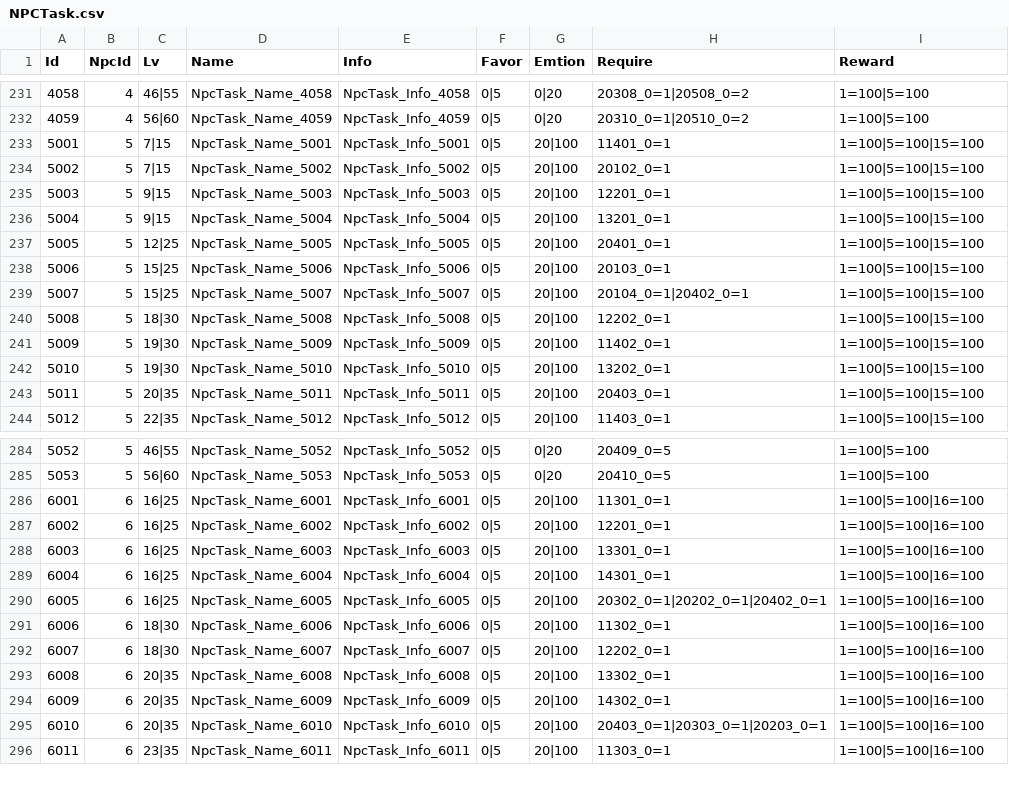
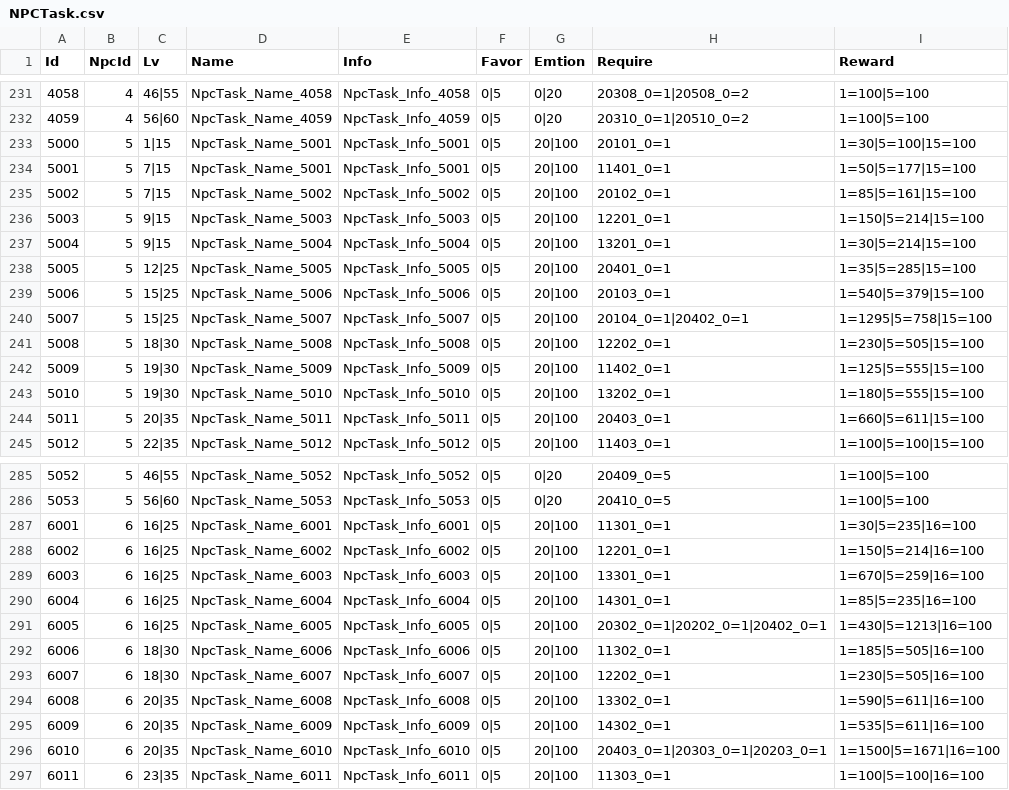
Before and after one commit to ldk18501/TestCreating, a CSV file: Assets/Resources/Data/NPCTask.csv, drawn as a sheet; only a part is shown, gaps mark what is left out; the diff covers the shown part only.

```diff
--- a/Assets/Resources/Data/NPCTask.csv
+++ b/Assets/Resources/Data/NPCTask.csv
@@ -232,13 +232,14 @@
 4059,4,56|60,NpcTask_Name_4059,NpcTask_Info_4059,0|5,0|20,20310_0=1|20510_0=2,1=100|5=100
-5001,5,7|15,NpcTask_Name_5001,NpcTask_Info_5001,0|5,20|100,11401_0=1,1=100|5=100|15=100
-5002,5,7|15,NpcTask_Name_5002,NpcTask_Info_5002,0|5,20|100,20102_0=1,1=100|5=100|15=100
-5003,5,9|15,NpcTask_Name_5003,NpcTask_Info_5003,0|5,20|100,12201_0=1,1=100|5=100|15=100
-5004,5,9|15,NpcTask_Name_5004,NpcTask_Info_5004,0|5,20|100,13201_0=1,1=100|5=100|15=100
-5005,5,12|25,NpcTask_Name_5005,NpcTask_Info_5005,0|5,20|100,20401_0=1,1=100|5=100|15=100
-5006,5,15|25,NpcTask_Name_5006,NpcTask_Info_5006,0|5,20|100,20103_0=1,1=100|5=100|15=100
-5007,5,15|25,NpcTask_Name_5007,NpcTask_Info_5007,0|5,20|100,20104_0=1|20402_0=1,1=100|5=100|15=100
-5008,5,18|30,NpcTask_Name_5008,NpcTask_Info_5008,0|5,20|100,12202_0=1,1=100|5=100|15=100
-5009,5,19|30,NpcTask_Name_5009,NpcTask_Info_5009,0|5,20|100,11402_0=1,1=100|5=100|15=100
-5010,5,19|30,NpcTask_Name_5010,NpcTask_Info_5010,0|5,20|100,13202_0=1,1=100|5=100|15=100
-5011,5,20|35,NpcTask_Name_5011,NpcTask_Info_5011,0|5,20|100,20403_0=1,1=100|5=100|15=100
+5000,5,1|15,NpcTask_Name_5001,NpcTask_Info_5001,0|5,20|100,20101_0=1,1=30|5=100|15=100
+5001,5,7|15,NpcTask_Name_5001,NpcTask_Info_5001,0|5,20|100,11401_0=1,1=50|5=177|15=100
+5002,5,7|15,NpcTask_Name_5002,NpcTask_Info_5002,0|5,20|100,20102_0=1,1=85|5=161|15=100
+5003,5,9|15,NpcTask_Name_5003,NpcTask_Info_5003,0|5,20|100,12201_0=1,1=150|5=214|15=100
+5004,5,9|15,NpcTask_Name_5004,NpcTask_Info_5004,0|5,20|100,13201_0=1,1=30|5=214|15=100
+5005,5,12|25,NpcTask_Name_5005,NpcTask_Info_5005,0|5,20|100,20401_0=1,1=35|5=285|15=100
+5006,5,15|25,NpcTask_Name_5006,NpcTask_Info_5006,0|5,20|100,20103_0=1,1=540|5=379|15=100
+5007,5,15|25,NpcTask_Name_5007,NpcTask_Info_5007,0|5,20|100,20104_0=1|20402_0=1,1=1295|5=758|15=100
+5008,5,18|30,NpcTask_Name_5008,NpcTask_Info_5008,0|5,20|100,12202_0=1,1=230|5=505|15=100
+5009,5,19|30,NpcTask_Name_5009,NpcTask_Info_5009,0|5,20|100,11402_0=1,1=125|5=555|15=100
+5010,5,19|30,NpcTask_Name_5010,NpcTask_Info_5010,0|5,20|100,13202_0=1,1=180|5=555|15=100
+5011,5,20|35,NpcTask_Name_5011,NpcTask_Info_5011,0|5,20|100,20403_0=1,1=660|5=611|15=100
 5012,5,22|35,NpcTask_Name_5012,NpcTask_Info_5012,0|5,20|100,11403_0=1,1=100|5=100|15=100
@@ -285,12 +286,12 @@
 5053,5,56|60,NpcTask_Name_5053,NpcTask_Info_5053,0|5,0|20,20410_0=5,1=100|5=100
-6001,6,16|25,NpcTask_Name_6001,NpcTask_Info_6001,0|5,20|100,11301_0=1,1=100|5=100|16=100
-6002,6,16|25,NpcTask_Name_6002,NpcTask_Info_6002,0|5,20|100,12201_0=1,1=100|5=100|16=100
-6003,6,16|25,NpcTask_Name_6003,NpcTask_Info_6003,0|5,20|100,13301_0=1,1=100|5=100|16=100
-6004,6,16|25,NpcTask_Name_6004,NpcTask_Info_6004,0|5,20|100,14301_0=1,1=100|5=100|16=100
-6005,6,16|25,NpcTask_Name_6005,NpcTask_Info_6005,0|5,20|100,20302_0=1|20202_0=1|20402_0=1,1=100|5=100|16=100
-6006,6,18|30,NpcTask_Name_6006,NpcTask_Info_6006,0|5,20|100,11302_0=1,1=100|5=100|16=100
-6007,6,18|30,NpcTask_Name_6007,NpcTask_Info_6007,0|5,20|100,12202_0=1,1=100|5=100|16=100
-6008,6,20|35,NpcTask_Name_6008,NpcTask_Info_6008,0|5,20|100,13302_0=1,1=100|5=100|16=100
-6009,6,20|35,NpcTask_Name_6009,NpcTask_Info_6009,0|5,20|100,14302_0=1,1=100|5=100|16=100
-6010,6,20|35,NpcTask_Name_6010,NpcTask_Info_6010,0|5,20|100,20403_0=1|20303_0=1|20203_0=1,1=100|5=100|16=100
+6001,6,16|25,NpcTask_Name_6001,NpcTask_Info_6001,0|5,20|100,11301_0=1,1=30|5=235|16=100
+6002,6,16|25,NpcTask_Name_6002,NpcTask_Info_6002,0|5,20|100,12201_0=1,1=150|5=214|16=100
+6003,6,16|25,NpcTask_Name_6003,NpcTask_Info_6003,0|5,20|100,13301_0=1,1=670|5=259|16=100
+6004,6,16|25,NpcTask_Name_6004,NpcTask_Info_6004,0|5,20|100,14301_0=1,1=85|5=235|16=100
+6005,6,16|25,NpcTask_Name_6005,NpcTask_Info_6005,0|5,20|100,20302_0=1|20202_0=1|20402_0=1,1=430|5=1213|16=100
+6006,6,18|30,NpcTask_Name_6006,NpcTask_Info_6006,0|5,20|100,11302_0=1,1=185|5=505|16=100
+6007,6,18|30,NpcTask_Name_6007,NpcTask_Info_6007,0|5,20|100,12202_0=1,1=230|5=505|16=100
+6008,6,20|35,NpcTask_Name_6008,NpcTask_Info_6008,0|5,20|100,13302_0=1,1=590|5=611|16=100
+6009,6,20|35,NpcTask_Name_6009,NpcTask_Info_6009,0|5,20|100,14302_0=1,1=535|5=611|16=100
+6010,6,20|35,NpcTask_Name_6010,NpcTask_Info_6010,0|5,20|100,20403_0=1|20303_0=1|20203_0=1,1=1500|5=1671|16=100
 6011,6,23|35,NpcTask_Name_6011,NpcTask_Info_6011,0|5,20|100,11303_0=1,1=100|5=100|16=100
```
Also changed, not shown: 66 edited cells elsewhere in this file, Assets/Resources/Data/BuildingTasks.csv, Assets/Resources/Data/Buildings.csv, 35 other files.
